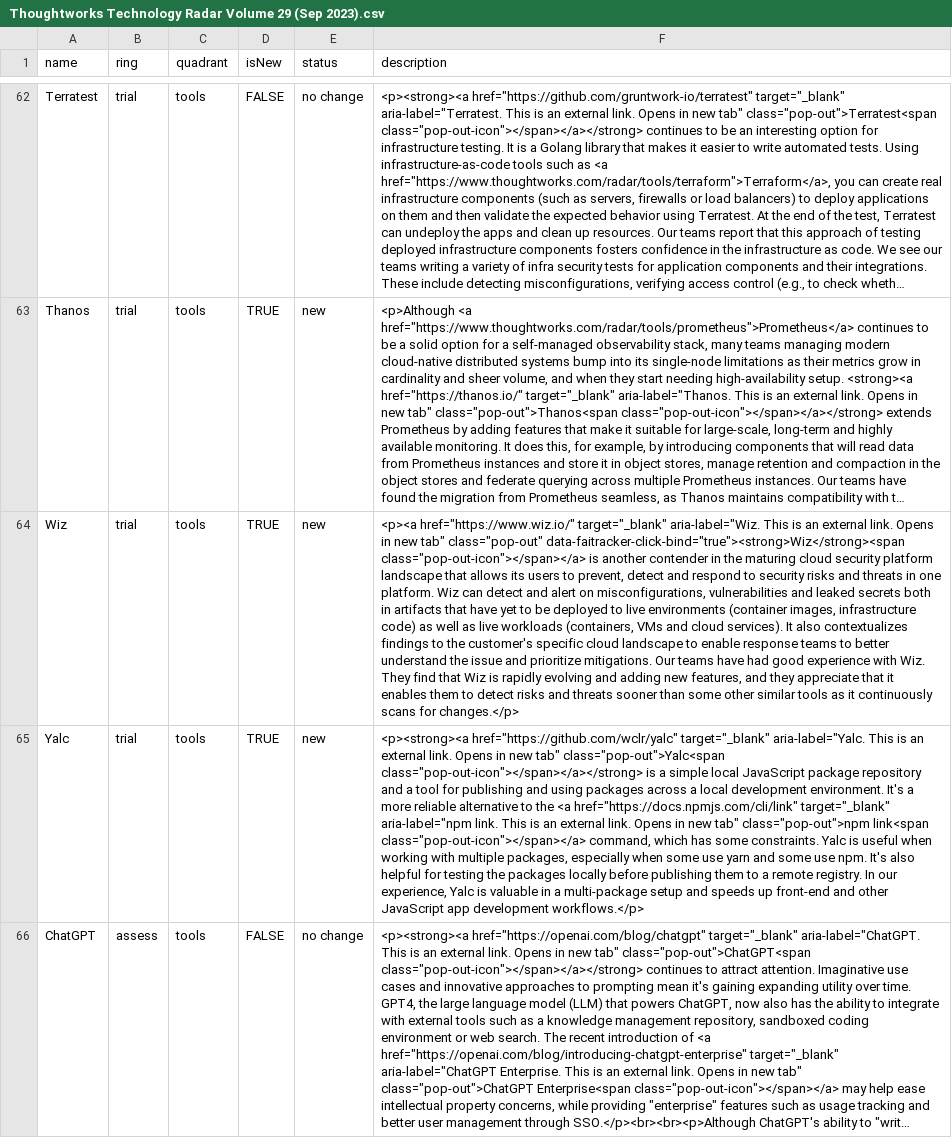
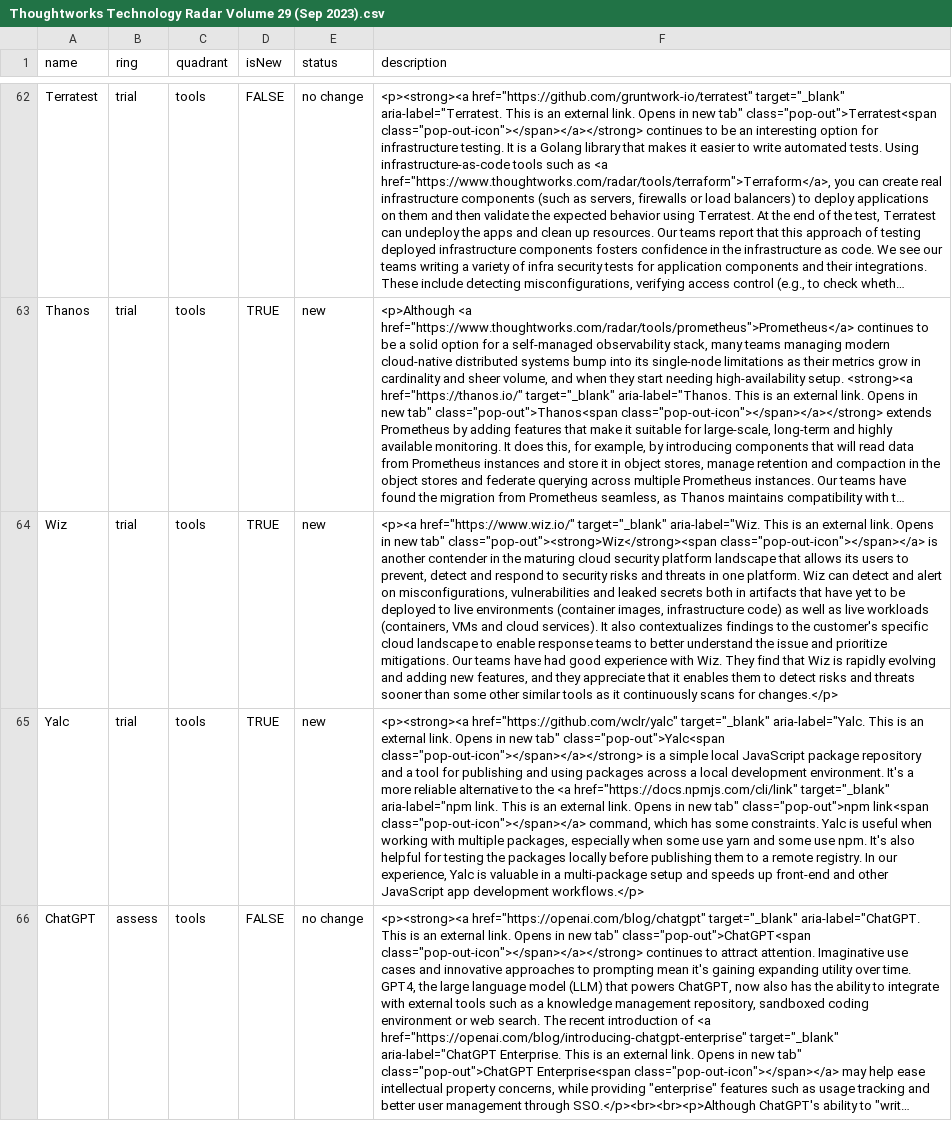
Before and after one commit to setchy/thoughtworks-tech-radar-volumes, a CSV file: volumes/csv/Thoughtworks Technology Radar Volume 29 (Sep 2023).csv, drawn as a sheet; only a part is shown, gaps mark what is left out; long unchanged cells end in …; the diff names each change by its address in the sheet, - before the commit and + after, or states it on an @@ line.

```diff
--- a/volumes/csv/Thoughtworks Technology Radar Volume 29 (Sep 2023).csv
+++ b/volumes/csv/Thoughtworks Technology Radar Volume 29 (Sep 2023).csv
-F64 (description): …new tab" class="pop-out" data-faitracker-click-bind="true"><strong>Wiz</strong><span class="pop-out-icon"></span></a> is…
+F64 (description): …new tab" class="pop-out"><strong>Wiz</strong><span class="pop-out-icon"></span></a> is…
```
Also changed, not shown: volumes/csv/Thoughtworks Technology Radar Volume 13 (Nov 2015).csv, volumes/csv/Thoughtworks Technology Radar Volume 14 (Apr 2016).csv, 10 other files.
